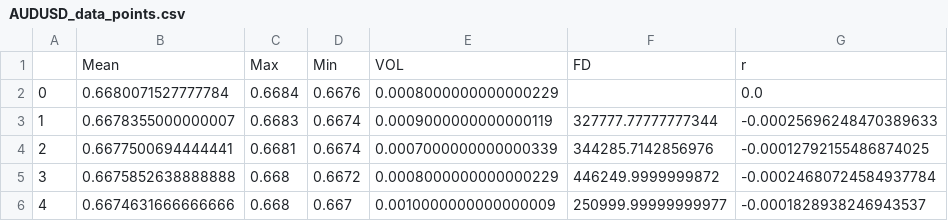
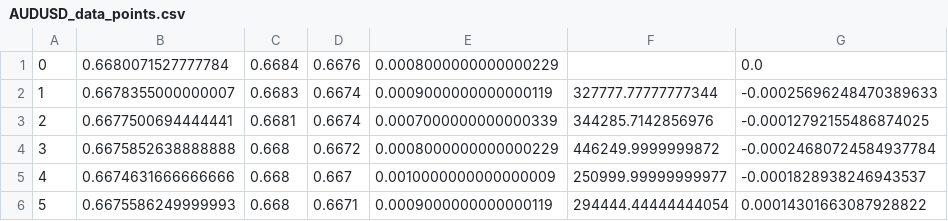
Before and after one commit to Tuangtuang/DataEngineering-HW4, a CSV file: data/AUDUSD_data_points.csv, drawn as a sheet; only a part is shown; the shorter side is filled out with more unchanged rows.

```diff
--- a/data/AUDUSD_data_points.csv
+++ b/data/AUDUSD_data_points.csv
@@ -1,2 +1 @@
-,Mean,Max,Min,VOL,FD,r
 0,0.6680071527777784,0.6684,0.6676,0.0008000000000000229,,0.0
```
Also changed, not shown: data/EURUSD_data_points.csv, data/GBPEUR_data_points.csv, 10 other files.
